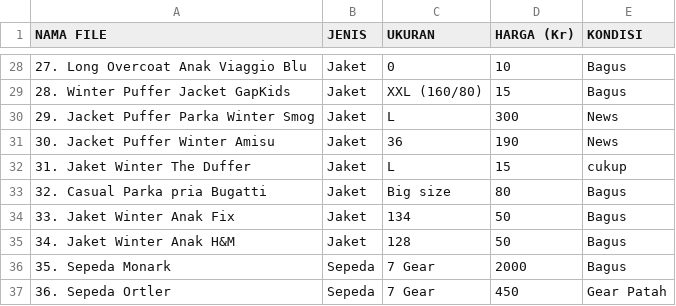
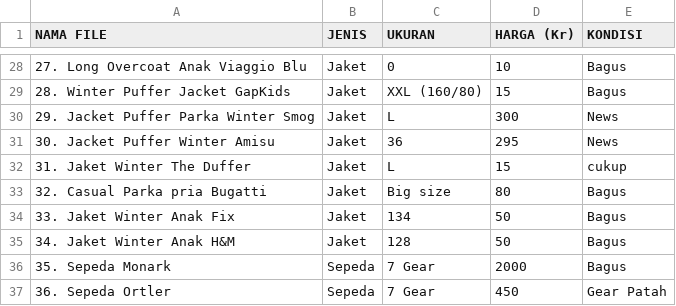
Before and after one commit to acprakthse/store, a CSV file: LIST BARANG.csv, drawn as a sheet; only a part is shown, gaps mark what is left out.

```diff
--- a/LIST BARANG.csv
+++ b/LIST BARANG.csv
@@ -30,3 +30,3 @@ NAMA FILE,JENIS,UKURAN,HARGA (Kr),KONDISI
 29. Jacket Puffer Parka Winter Smog,Jaket,L,300,News
-30. Jacket Puffer Winter Amisu,Jaket,36,190,News
+30. Jacket Puffer Winter Amisu,Jaket,36,295,News
 31. Jaket Winter The Duffer,Jaket,L,15,cukup
```
Also changed, not shown: 2 other files.
